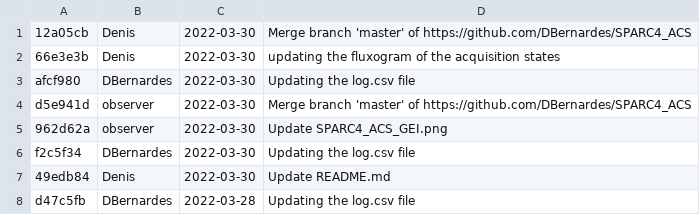
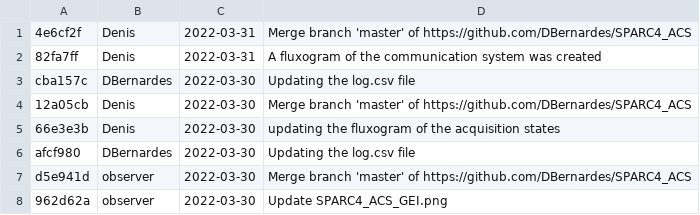
Before and after one commit to DBernardes/S4CCS, a CSV file: log.csv, drawn as a sheet; only a part is shown; the shorter side is filled out with more unchanged rows.

Commit message:
Updating the log.csv file

```diff
--- a/log.csv
+++ b/log.csv
@@ -1 +1,4 @@
+4e6cf2f; Denis; 2022-03-31; Merge branch 'master' of https://github.com/DBernardes/SPARC4_ACS
+82fa7ff; Denis; 2022-03-31; A fluxogram of the communication system was created
+cba157c; DBernardes; 2022-03-30; Updating the log.csv file
 12a05cb; Denis; 2022-03-30; Merge branch 'master' of https://github.com/DBernardes/SPARC4_ACS
```
